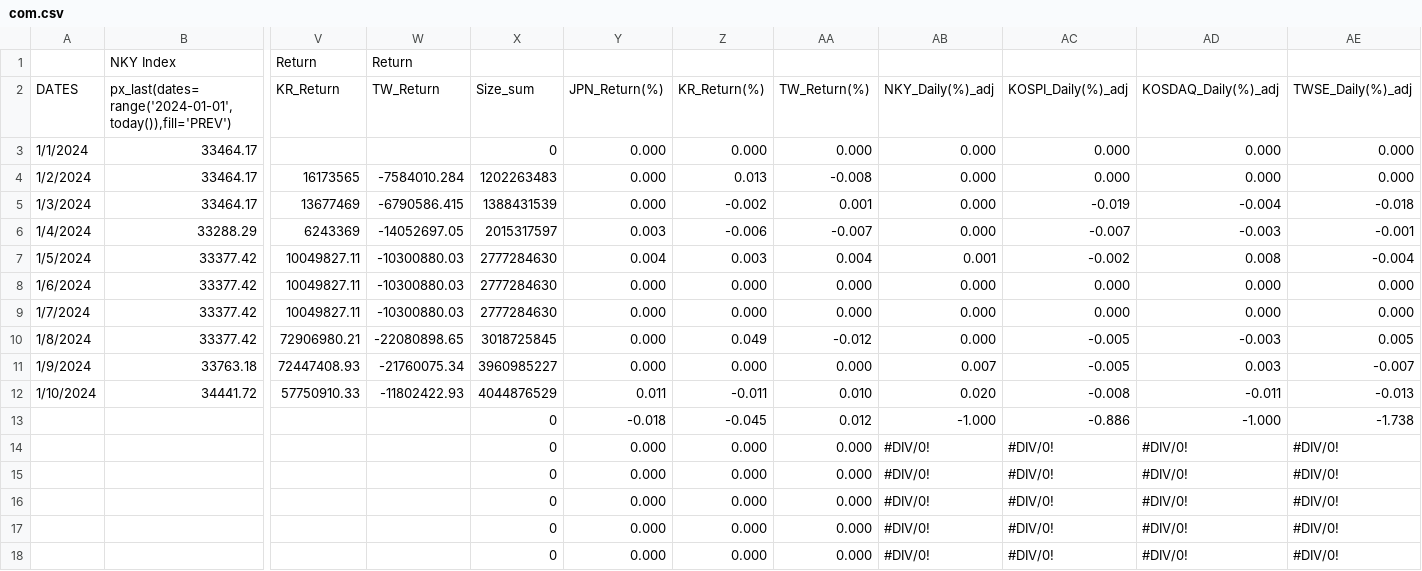
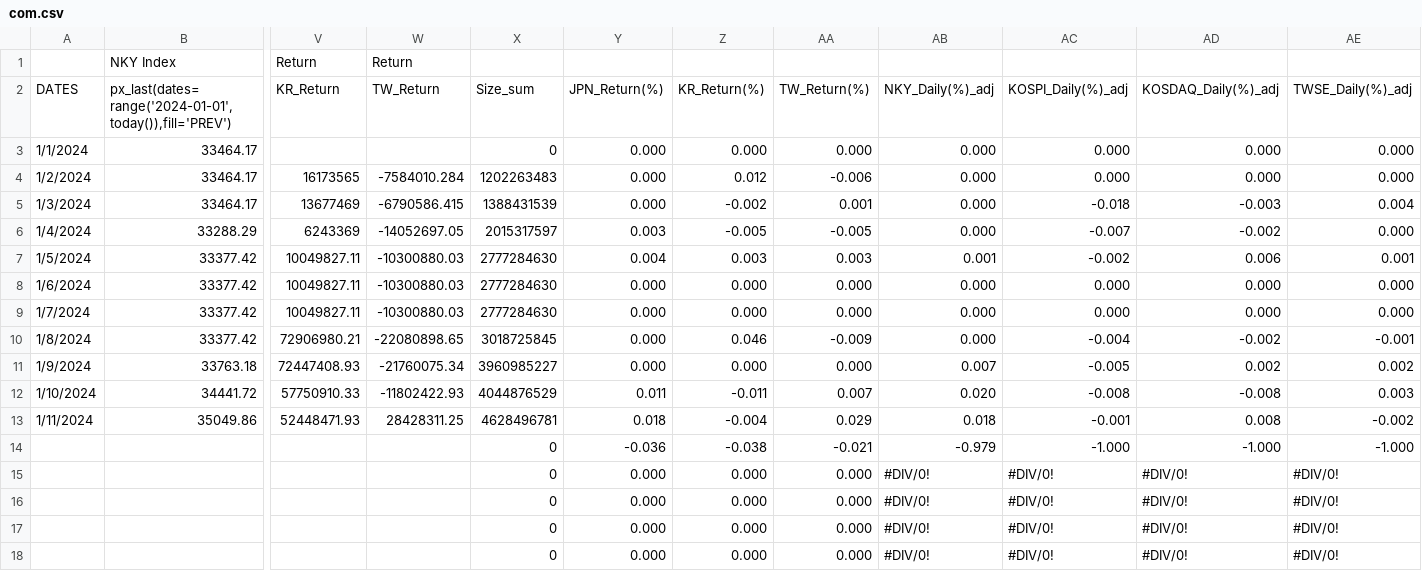
Before and after one commit to jjmerits/Dashboard, a CSV file: com.csv, drawn as a sheet; only a part is shown, gaps mark what is left out; removed rows and columns are numbered as before the commit, all else as after; rows hold the shown columns only; the diff names each change by its address in the sheet, - before the commit and + after, or states it on an @@ line.

```diff
--- a/com.csv
+++ b/com.csv
-Z4: 0.013
+Z4: 0.012
-AA4: -0.008
+AA4: -0.006
-AC5: -0.019
+AC5: -0.018
-AD5: -0.004
+AD5: -0.003
-AE5: -0.018
+AE5: 0.004
-Z6: -0.006
+Z6: -0.005
-AA6: -0.007
+AA6: -0.005
-AD6: -0.003
+AD6: -0.002
-AE6: -0.001
+AE6: 0.000
-AA7: 0.004
+AA7: 0.003
-AD7: 0.008
+AD7: 0.006
-AE7: -0.004
+AE7: 0.001
-Z10: 0.049
+Z10: 0.046
-AA10: -0.012
+AA10: -0.009
-AC10: -0.005
+AC10: -0.004
-AD10: -0.003
+AD10: -0.002
-AE10: 0.005
+AE10: -0.001
-AD11: 0.003
+AD11: 0.002
-AE11: -0.007
+AE11: 0.002
-AA12: 0.010
+AA12: 0.007
-AD12: -0.011
+AD12: -0.008
-AE12: -0.013
+AE12: 0.003
-row 13:  |  |  |  | 0 | -0.018 | -0.045 | 0.012 | -1.000 | -0.886 | -1.000 | -1.738
-row 14:  |  |  |  | 0 | 0.000 | 0.000 | 0.000 | #DIV/0! | #DIV/0! | #DIV/0! | #DIV/0!
+row 13: 1/11/2024 | 35049.86 | 52448471.93 | 28428311.25 | 4628496781 | 0.018 | -0.004 | 0.029 | 0.018 | -0.001 | 0.008 | -0.002
+row 14:  |  |  |  | 0 | -0.036 | -0.038 | -0.021 | -0.979 | -1.000 | -1.000 | -1.000
```
Also changed, not shown: dash.csv.
